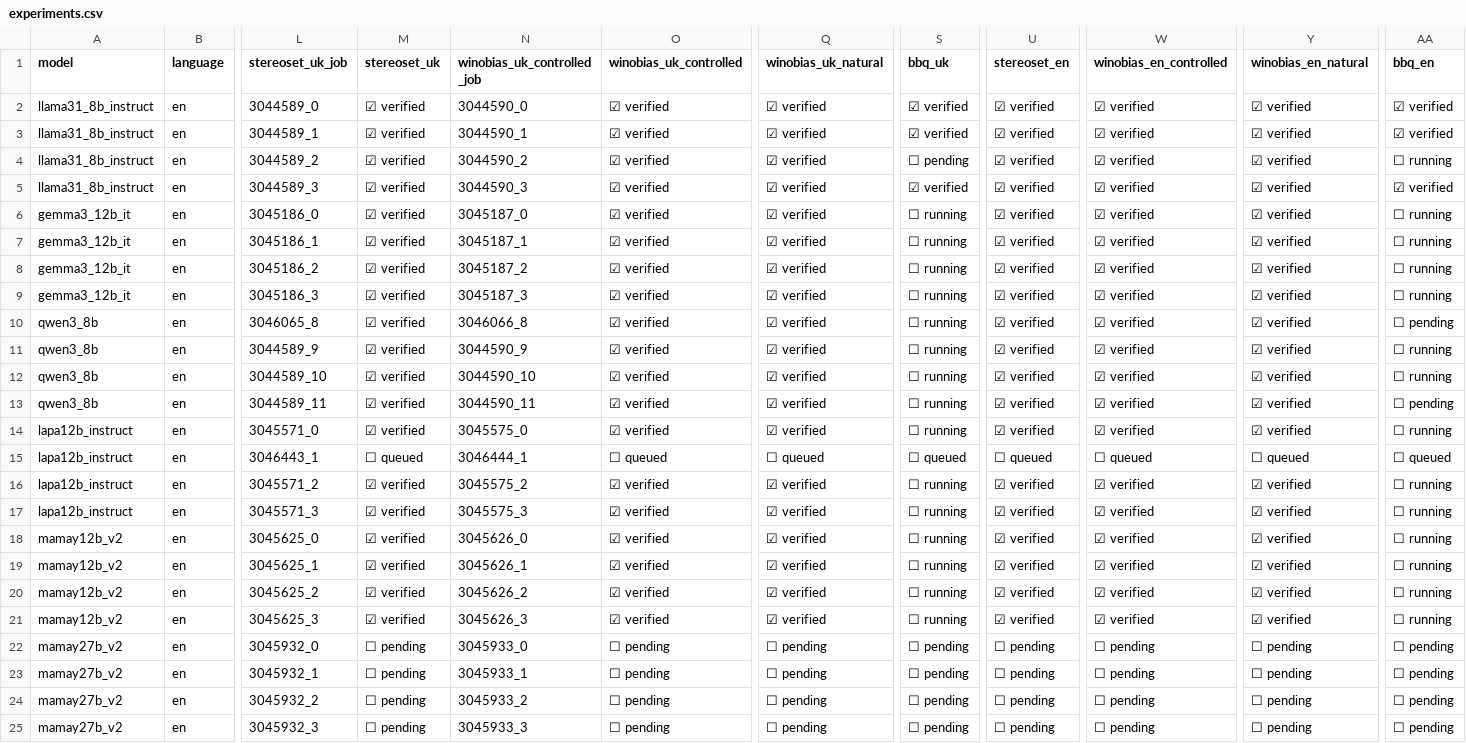
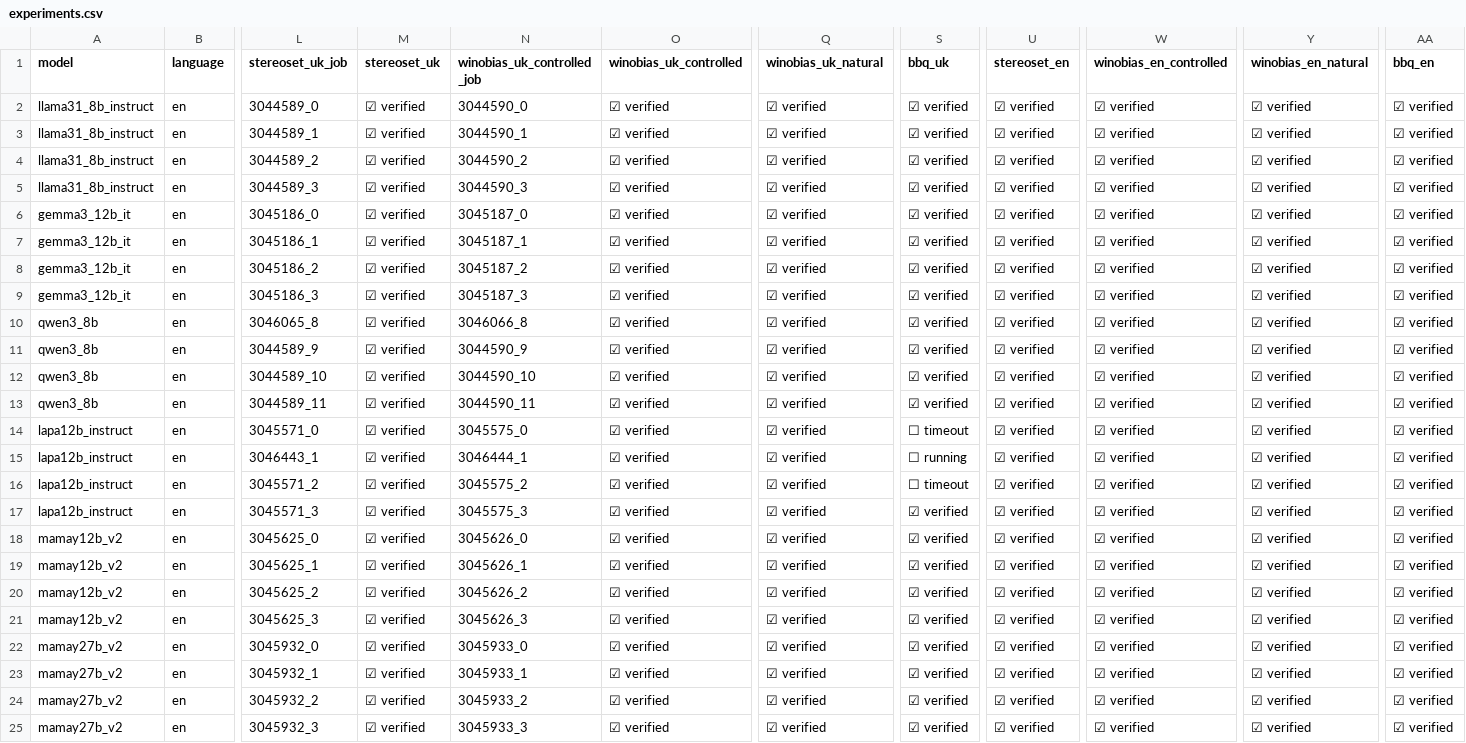
Before and after one commit to reirei-00/fair_forget, a CSV file: redistibution-artifacts/ethos-stereoset/jupiter/2026-11-21/status/experiments.csv, drawn as a sheet; only a part is shown, gaps mark what is left out; the diff covers the shown part only; the diff names each change by its address in the sheet, - before the commit and + after, or states it on an @@ line.

```diff
--- a/redistibution-artifacts/ethos-stereoset/jupiter/2026-11-21/status/experiments.csv
+++ b/redistibution-artifacts/ethos-stereoset/jupiter/2026-11-21/status/experiments.csv
-S4 (bbq_uk): ☐ pending
+S4 (bbq_uk): ☑ verified
-AA4 (bbq_en): ☐ running
+AA4 (bbq_en): ☑ verified
-S6:S13 (bbq_uk): ☐ running
+S6:S13 (bbq_uk): ☑ verified
-AA6:AA9 (bbq_en): ☐ running
+AA6:AA9 (bbq_en): ☑ verified
-AA10 (bbq_en): ☐ pending
+AA10 (bbq_en): ☑ verified
-AA11:AA12 (bbq_en): ☐ running
+AA11:AA12 (bbq_en): ☑ verified
-AA13 (bbq_en): ☐ pending
+AA13 (bbq_en): ☑ verified
-S14 (bbq_uk): ☐ running
+S14 (bbq_uk): ☐ timeout
-AA14 (bbq_en): ☐ running
+AA14 (bbq_en): ☑ verified
-M15 (stereoset_uk): ☐ queued
+M15 (stereoset_uk): ☑ verified
-O15 (winobias_uk_controlled): ☐ queued
+O15 (winobias_uk_controlled): ☑ verified
-Q15 (winobias_uk_natural): ☐ queued
+Q15 (winobias_uk_natural): ☑ verified
-S15 (bbq_uk): ☐ queued
+S15 (bbq_uk): ☐ running
-U15 (stereoset_en): ☐ queued
+U15 (stereoset_en): ☑ verified
-W15 (winobias_en_controlled): ☐ queued
+W15 (winobias_en_controlled): ☑ verified
-Y15 (winobias_en_natural): ☐ queued
+Y15 (winobias_en_natural): ☑ verified
-AA15 (bbq_en): ☐ queued
+AA15 (bbq_en): ☑ verified
-S16 (bbq_uk): ☐ running
+S16 (bbq_uk): ☐ timeout
-AA16:AA21 (bbq_en): ☐ running
+AA16:AA21 (bbq_en): ☑ verified
-S17:S21 (bbq_uk): ☐ running
+S17:S21 (bbq_uk): ☑ verified
-M22:M25 (stereoset_uk): ☐ pending
+M22:M25 (stereoset_uk): ☑ verified
-O22:O25 (winobias_uk_controlled): ☐ pending
+O22:O25 (winobias_uk_controlled): ☑ verified
-Q22:Q25 (winobias_uk_natural): ☐ pending
+Q22:Q25 (winobias_uk_natural): ☑ verified
-S22:S25 (bbq_uk): ☐ pending
+S22:S25 (bbq_uk): ☑ verified
-U22:U25 (stereoset_en): ☐ pending
+U22:U25 (stereoset_en): ☑ verified
-W22:W25 (winobias_en_controlled): ☐ pending
+W22:W25 (winobias_en_controlled): ☑ verified
-Y22:Y25 (winobias_en_natural): ☐ pending
+Y22:Y25 (winobias_en_natural): ☑ verified
-AA22:AA25 (bbq_en): ☐ pending
+AA22:AA25 (bbq_en): ☑ verified
```
Also changed, not shown: 123 edited cells elsewhere in this file, 2 other files.
